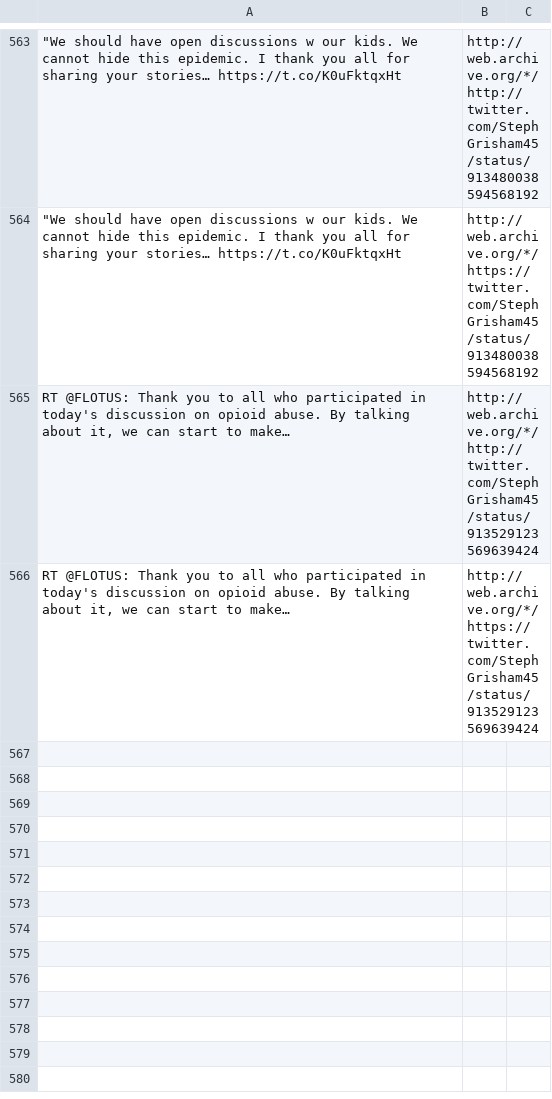
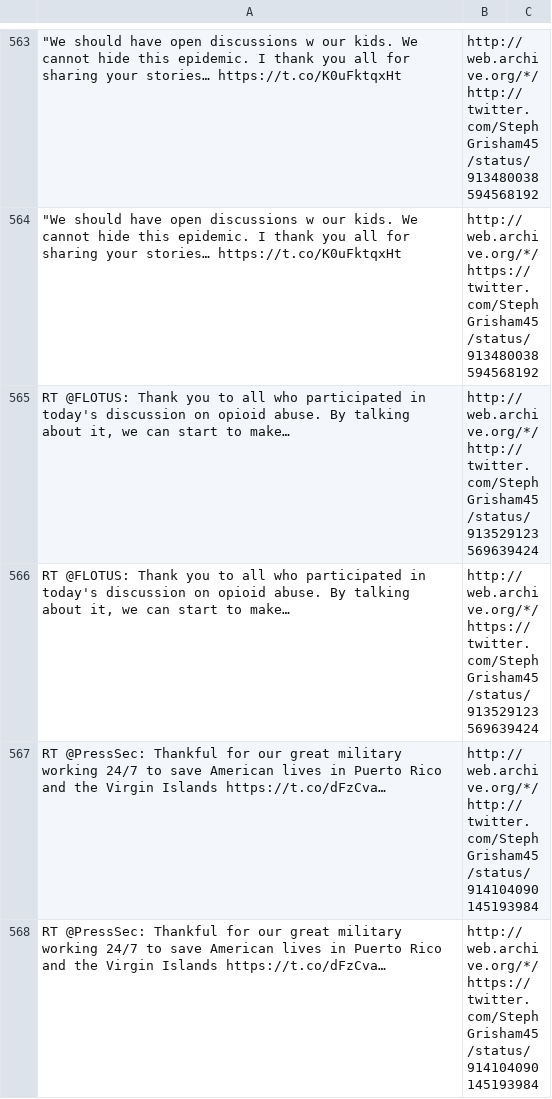
Before and after one commit to patrick-brian-mooney/archive-junta, a CSV file: data/archive_StephGrisham45.csv, drawn as a sheet; only a part is shown, gaps mark what is left out; the diff names each change by its address in the sheet, - before the commit and + after, or states it on an @@ line.

```diff
--- a/data/archive_StephGrisham45.csv
+++ b/data/archive_StephGrisham45.csv
+row 567: RT @PressSec: Thankful for our great military working 24/7 to save American lives in Puerto Rico and the Virgin Islands https://t.co/dFzCva… | http://web.archive.org/*/http://twitter.com/StephGrisham45/status/914104090145193984
+row 568: RT @PressSec: Thankful for our great military working 24/7 to save American lives in Puerto Rico and the Virgin Islands https://t.co/dFzCva… | http://web.archive.org/*/https://twitter.com/StephGrisham45/status/914104090145193984
```
Also changed, not shown: data/archive_JessicaDitto45.csv, data/archive_PressSec.csv, 2 other files.
